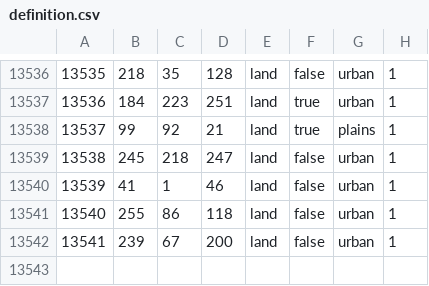
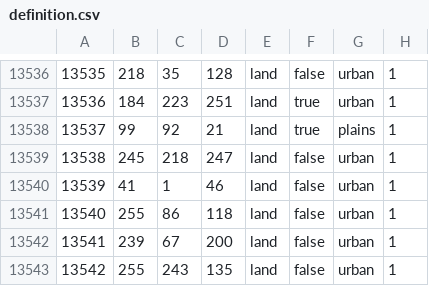
Before and after one commit to fee1s/Origion-Reload, a CSV file: map/definition.csv, drawn as a sheet; only a part is shown, gaps mark what is left out; the diff names each change by its address in the sheet, - before the commit and + after, or states it on an @@ line.

```diff
--- a/map/definition.csv
+++ b/map/definition.csv
+row 13543: 13542 | 255 | 243 | 135 | land | false | urban | 1
```
Also changed, not shown: 50 other files.
